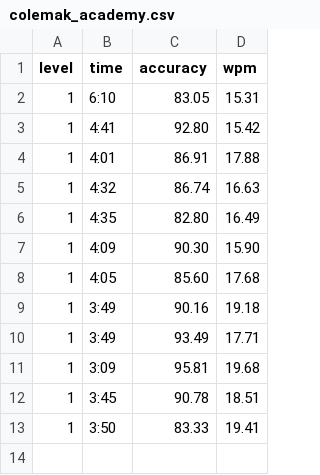
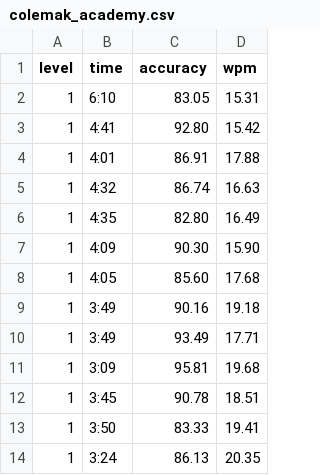
Before and after one commit to nobe4/keyboards, a CSV file: statistics/colemak_academy.csv, drawn as a sheet.

Commit message:
Update colemak_academy.csv

```diff
--- a/statistics/colemak_academy.csv
+++ b/statistics/colemak_academy.csv
@@ -13 +13,2 @@ level, time, accuracy, wpm
 1, 3:50, 83.33, 19.41
+1, 3:24, 86.13, 20.35
```
